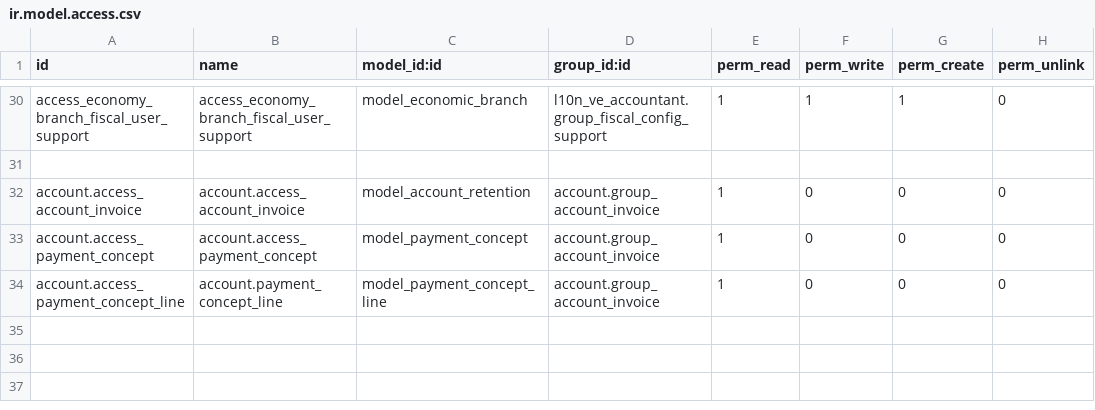
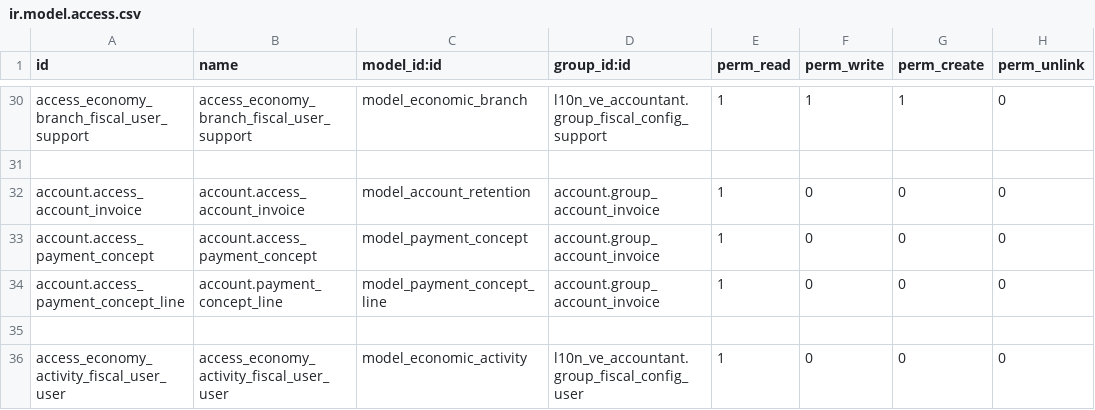
Before and after one commit to binaural-dev/odoo-venezuela, a CSV file: l10n_ve_payment_extension/security/ir.model.access.csv, drawn as a sheet; only a part is shown, gaps mark what is left out; the diff names each change by its address in the sheet, - before the commit and + after, or states it on an @@ line.

Commit message:
FIX #53528: l10n_ve_payment_extension
.- Se agrega permiso de lectura al grupo group_fiscal_config_user para poder visualizar la información del modelo economic_activity.

Tarea (Link):
https://binaural.odoo.com/web\#id\=53528\&cids\=2\&menu_id\=975\&action\=341\&model\=project.task\&view_type\=form

Tarea de proyecto [x]
Ticket de soporte []

```diff
--- a/l10n_ve_payment_extension/security/ir.model.access.csv
+++ b/l10n_ve_payment_extension/security/ir.model.access.csv
+row 35: (empty)
+row 36: access_economy_activity_fiscal_user_user | access_economy_activity_fiscal_user_user | model_economic_activity | l10n_ve_accountant.group_fiscal_config_user | 1 | 0 | 0 | 0
```
